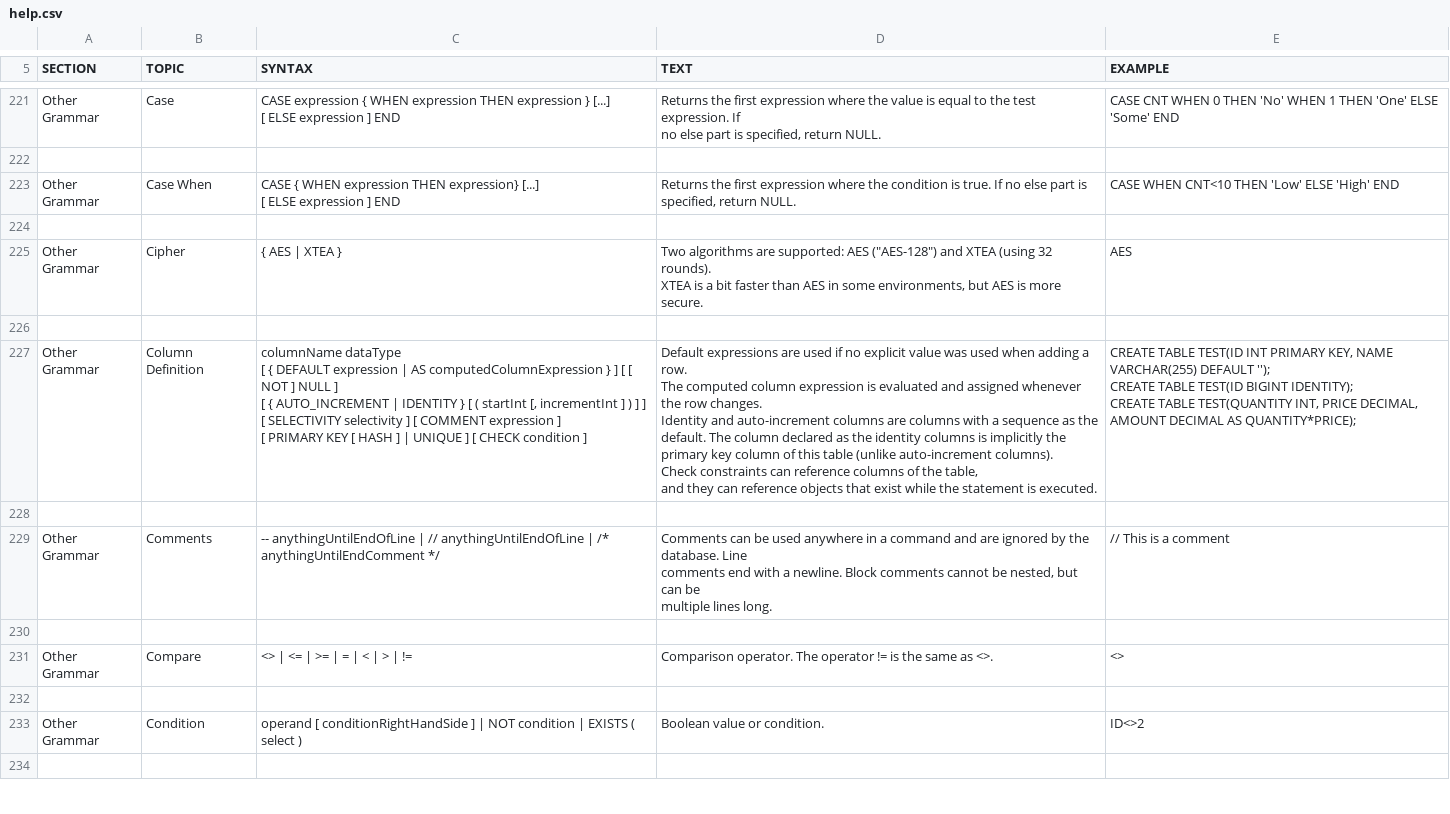
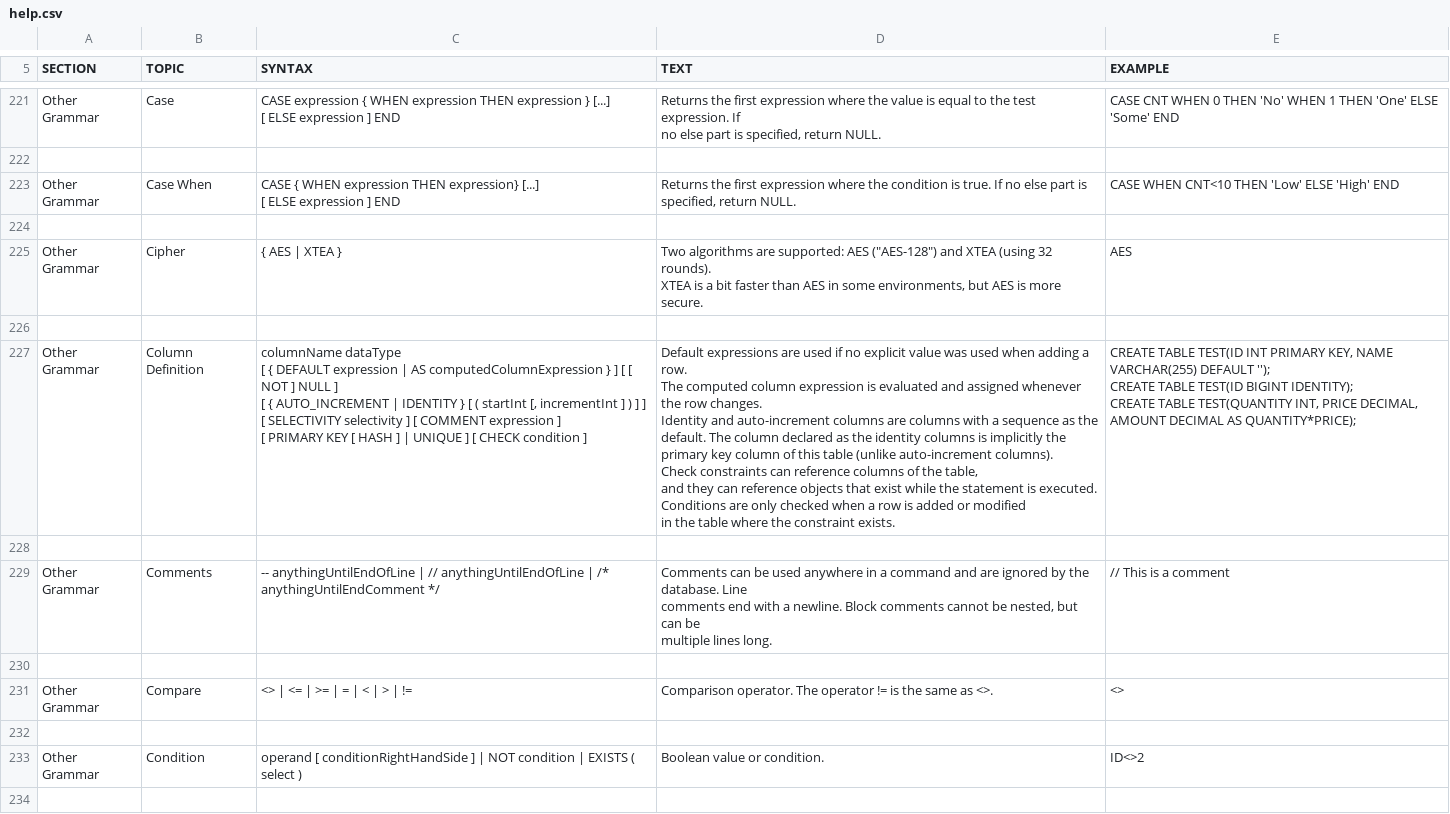
Before and after one commit to svn2github/H2-Mirror, a CSV file: h2/src/docsrc/help/help.csv, drawn as a sheet; only a part is shown, gaps mark what is left out.

Commit message:
Documentation
git-svn-id: http://h2database.googlecode.com/svn/trunk@4417 e6896862-9d19-0410-bfb3-e9fa5d50e656

```diff
--- a/h2/src/docsrc/help/help.csv
+++ b/h2/src/docsrc/help/help.csv
@@ -1600,23 +1600,25 @@ AES
 
-"Other Grammar","Column Definition","
-columnName dataType
-[ { DEFAULT expression | AS computedColumnExpression } ] [ [ NOT ] NULL ]
-[ { AUTO_INCREMENT | IDENTITY } [ ( startInt [, incrementInt ] ) ] ]
-[ SELECTIVITY selectivity ] [ COMMENT expression ]
-[ PRIMARY KEY [ HASH ] | UNIQUE ] [ CHECK condition ]
-","
-Default expressions are used if no explicit value was used when adding a row.
-The computed column expression is evaluated and assigned whenever the row changes.
-
-Identity and auto-increment columns are columns with a sequence as the
-default. The column declared as the identity columns is implicitly the
-primary key column of this table (unlike auto-increment columns).
-
-Check constraints can reference columns of the table,
-and they can reference objects that exist while the statement is executed.
-","
-CREATE TABLE TEST(ID INT PRIMARY KEY, NAME VARCHAR(255) DEFAULT '');
-CREATE TABLE TEST(ID BIGINT IDENTITY);
-CREATE TABLE TEST(QUANTITY INT, PRICE DECIMAL, AMOUNT DECIMAL AS QUANTITY*PRICE);
-"
+"Other Grammar","Column Definition","
+columnName dataType
+[ { DEFAULT expression | AS computedColumnExpression } ] [ [ NOT ] NULL ]
+[ { AUTO_INCREMENT | IDENTITY } [ ( startInt [, incrementInt ] ) ] ]
+[ SELECTIVITY selectivity ] [ COMMENT expression ]
+[ PRIMARY KEY [ HASH ] | UNIQUE ] [ CHECK condition ]
+","
+Default expressions are used if no explicit value was used when adding a row.
+The computed column expression is evaluated and assigned whenever the row changes.
+
+Identity and auto-increment columns are columns with a sequence as the
+default. The column declared as the identity columns is implicitly the
+primary key column of this table (unlike auto-increment columns).
+
+Check constraints can reference columns of the table,
+and they can reference objects that exist while the statement is executed.
+Conditions are only checked when a row is added or modified
+in the table where the constraint exists.
+","
+CREATE TABLE TEST(ID INT PRIMARY KEY, NAME VARCHAR(255) DEFAULT '');
+CREATE TABLE TEST(ID BIGINT IDENTITY);
+CREATE TABLE TEST(QUANTITY INT, PRICE DECIMAL, AMOUNT DECIMAL AS QUANTITY*PRICE);
+"
 
```
